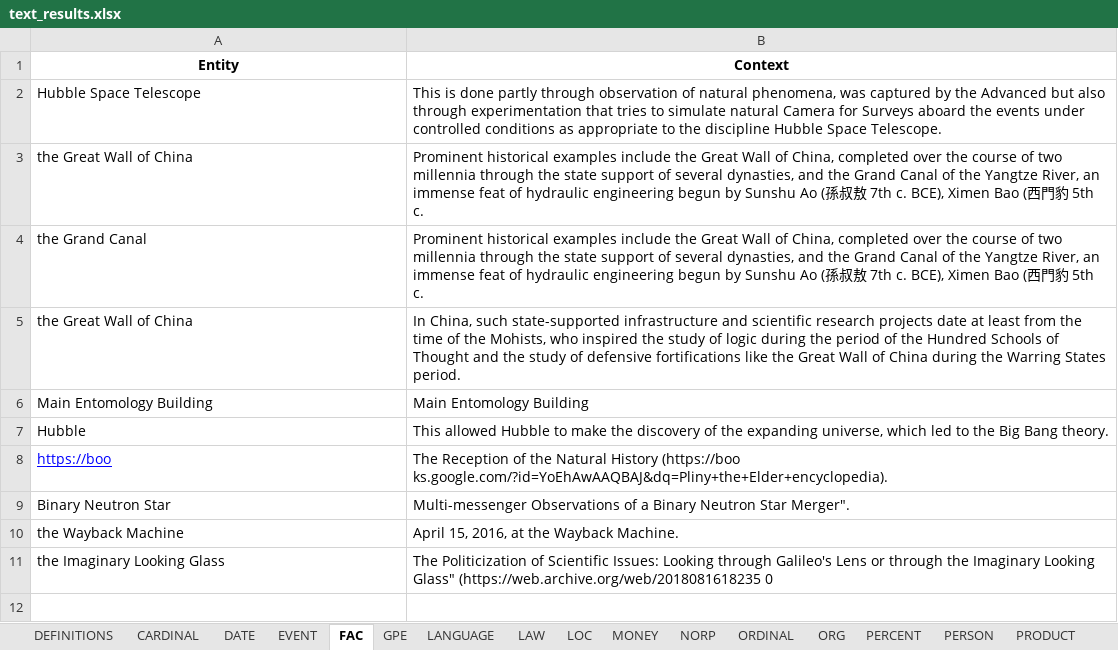
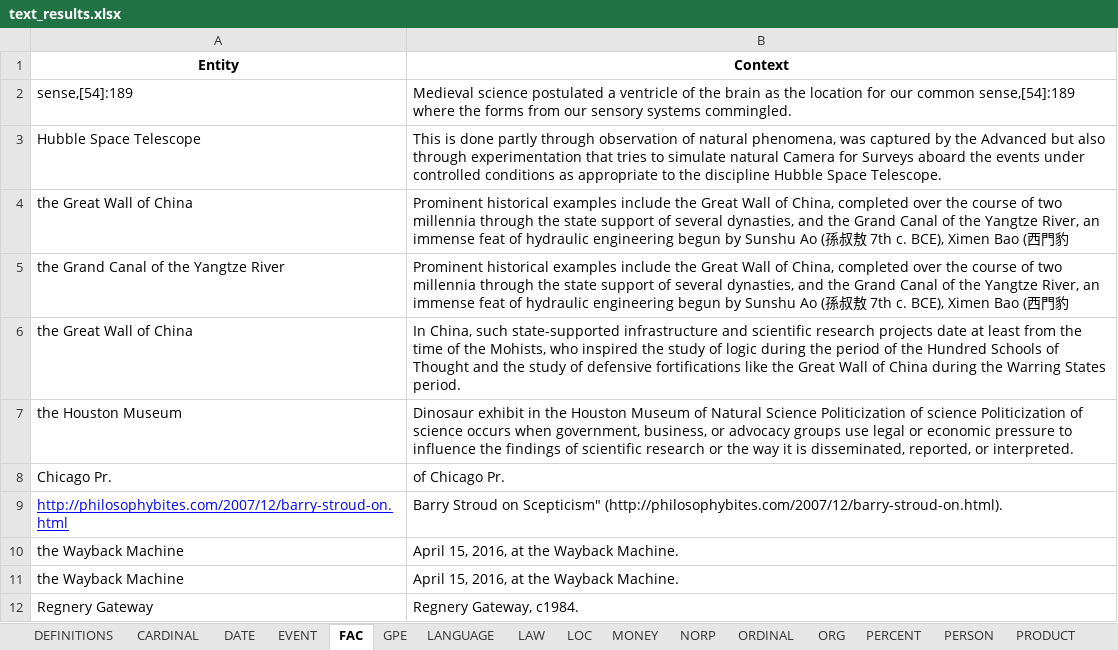
Before and after one commit to Tim-Abwao/named-entity-extractor, an Excel workbook: text_results.xlsx, sheet FAC, drawn as a sheet; values as stored, in another font and other column widths than the file's, no borders; removed rows and columns are numbered as before the commit, all else as after; the diff names each change by its address in the sheet, - before the commit and + after, or states it on an @@ line.

```diff
--- a/text_results.xlsx (sheet FAC)
+++ b/text_results.xlsx (sheet FAC)
+row 2: sense,[54]:189 | Medieval science postulated a ventricle of the brain as the location for our common sense,[54]:189 where the forms from our sensory systems commingled.
-B4 (Context): …門豹 5th c.
+B4 (Context): …門豹
-row 4: the Grand Canal | Prominent historical examples include the Great Wall of China, completed over the course of two millennia through the state support of several dynasties, and the Grand Canal of the Yangtze River, an immense feat of hydraulic engineering begun by Sunshu Ao (孫叔敖 7th c. BCE), Ximen Bao (西門豹 5th c.
+row 5: the Grand Canal of the Yangtze River | Prominent historical examples include the Great Wall of China, completed over the course of two millennia through the state support of several dynasties, and the Grand Canal of the Yangtze River, an immense feat of hydraulic engineering begun by Sunshu Ao (孫叔敖 7th c. BCE), Ximen Bao (西門豹
-row 6: Main Entomology Building | Main Entomology Building
-row 7: Hubble | This allowed Hubble to make the discovery of the expanding universe, which led to the Big Bang theory.
-row 8: https://boo | The Reception of the Natural History (https://boo ks.google.com/?id=YoEhAwAAQBAJ&dq=Pliny+the+Elder+encyclopedia).
-row 9: Binary Neutron Star | Multi-messenger Observations of a Binary Neutron Star Merger".
+row 7: the Houston Museum | Dinosaur exhibit in the Houston Museum of Natural Science Politicization of science Politicization of science occurs when government, business, or advocacy groups use legal or economic pressure to influence the findings of scientific research or the way it is disseminated, reported, or interpreted.
+row 8: Chicago Pr. | of Chicago Pr.
+row 9: http://philosophybites.com/2007/12/barry-stroud-on.html | Barry Stroud on Scepticism" (http://philosophybites.com/2007/12/barry-stroud-on.html).
-row 11: the Imaginary Looking Glass | The Politicization of Scientific Issues: Looking through Galileo's Lens or through the Imaginary Looking Glass" (https://web.archive.org/web/2018081618235 0
+row 11: the Wayback Machine | April 15, 2016, at the Wayback Machine.
+row 12: Regnery Gateway | Regnery Gateway, c1984.
```
Also changed, not shown: sheet PERSON, sheet ORG, sheet CARDINAL, sheet GPE, sheet DATE, sheet WORK_OF_ART, 11 more sheets, other sheet tabs, 2 other files.
